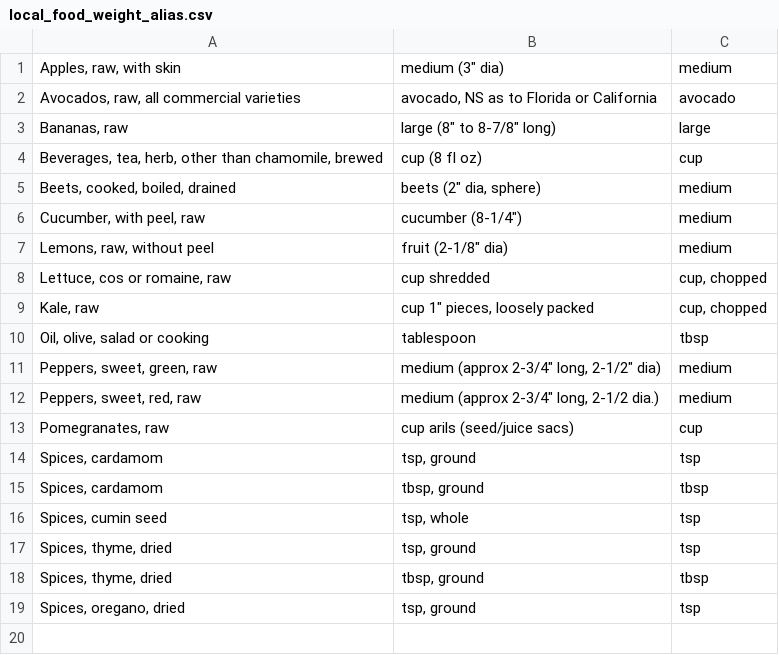
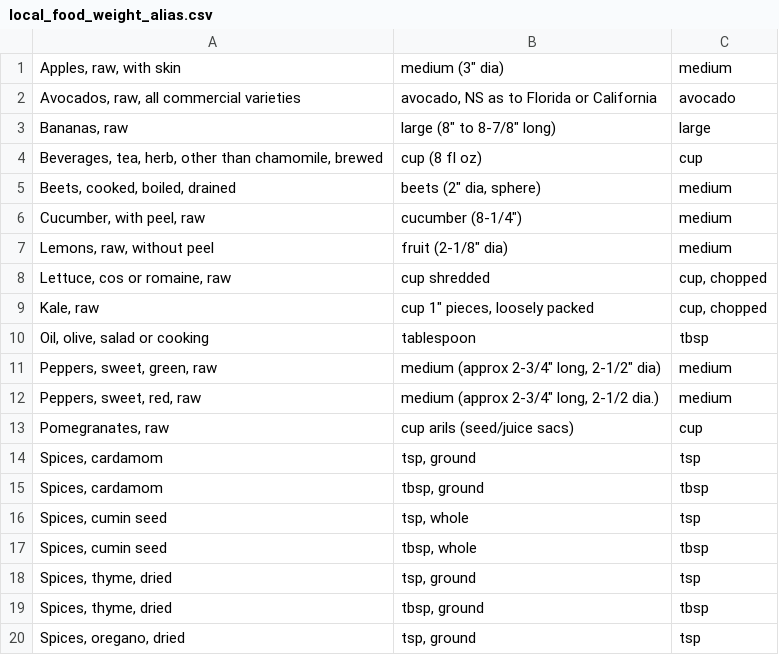
Before and after one commit to mmikitka/usdanutrient, a CSV file: data/custom/local_food_weight_alias.csv, drawn as a sheet; the diff names each change by its address in the sheet, - before the commit and + after, or states it on an @@ line.

```diff
--- a/data/custom/local_food_weight_alias.csv
+++ b/data/custom/local_food_weight_alias.csv
+row 17: Spices, cumin seed | tbsp, whole | tbsp
```
Also changed, not shown: data/custom/local_food.csv, data/custom/local_food_weight.csv.
